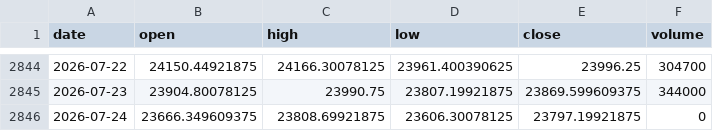
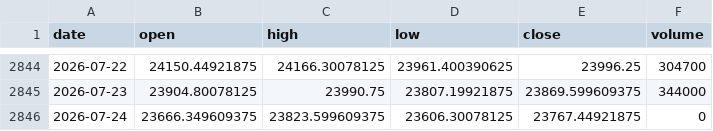
Before and after one commit to pravindev666/David-V2, a CSV file: data/nifty_daily.csv, drawn as a sheet; only a part is shown, gaps mark what is left out.

Commit message:
Auto-sync: Market data update 2026-07-24 10:13

```diff
--- a/data/nifty_daily.csv
+++ b/data/nifty_daily.csv
@@ -2845,2 +2845,2 @@ date,open,high,low,close,volume
 2026-07-23,23904.80078125,23990.75,23807.19921875,23869.599609375,344000
-2026-07-24,23666.349609375,23808.69921875,23606.30078125,23797.19921875,0
+2026-07-24,23666.349609375,23823.599609375,23606.30078125,23767.44921875,0
```
Also changed, not shown: data/vix_daily.csv.
